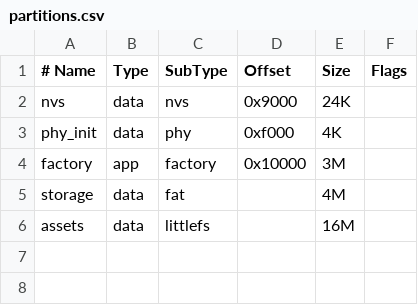
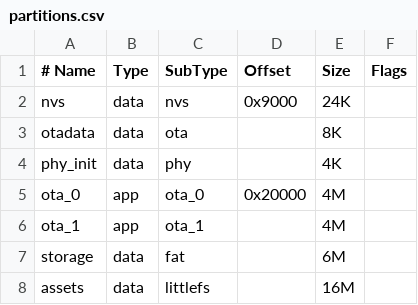
Before and after one commit to HighCodeh/TentacleOS, a CSV file: firmware_p4/partitions.csv, drawn as a sheet; removed rows and columns are numbered as before the commit, all else as after; the diff names each change by its address in the sheet, - before the commit and + after, or states it on an @@ line.

Commit message:
feat(OTA): Over-The-Air updating firmware

```diff
--- a/firmware_p4/partitions.csv
+++ b/firmware_p4/partitions.csv
+row 3: otadata | data | ota |  | 8K
-D4 (Offset): 0xf000
+D4 (Offset): (empty)
-row 4: factory | app | factory | 0x10000 | 3M
+row 5: ota_0 | app | ota_0 | 0x20000 | 4M
+row 6: ota_1 | app | ota_1 |  | 4M
-E7 (Size): 4M
+E7 (Size): 6M
```
Also changed, not shown: 2 other files.
